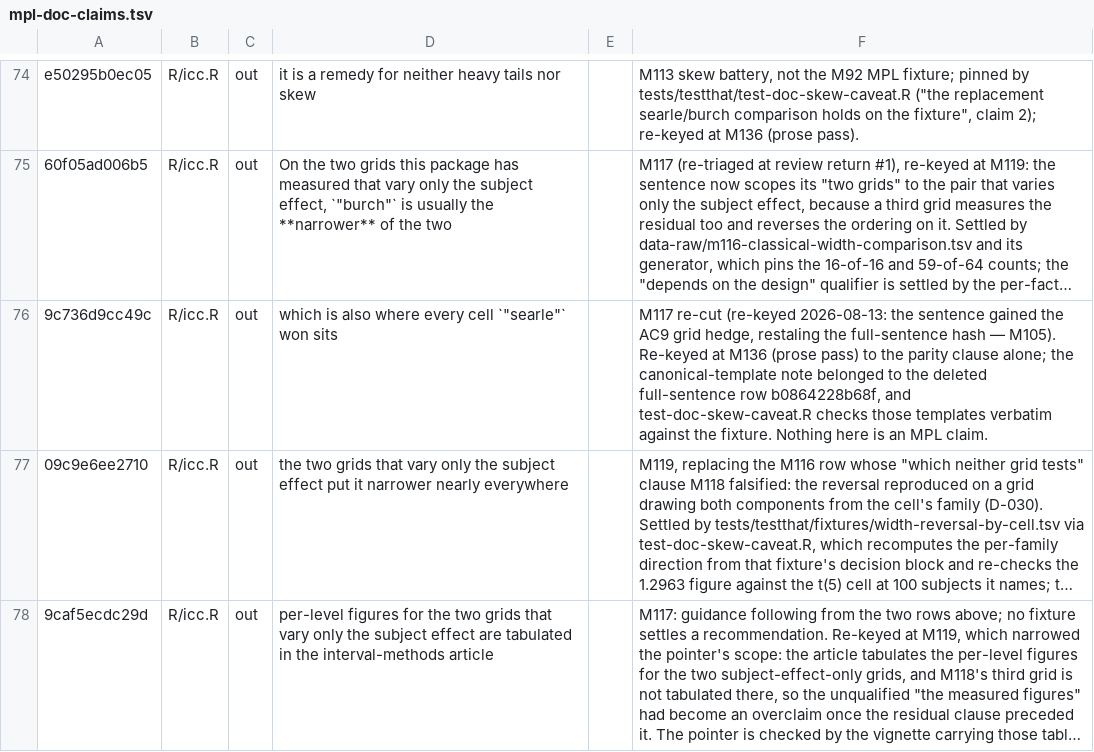
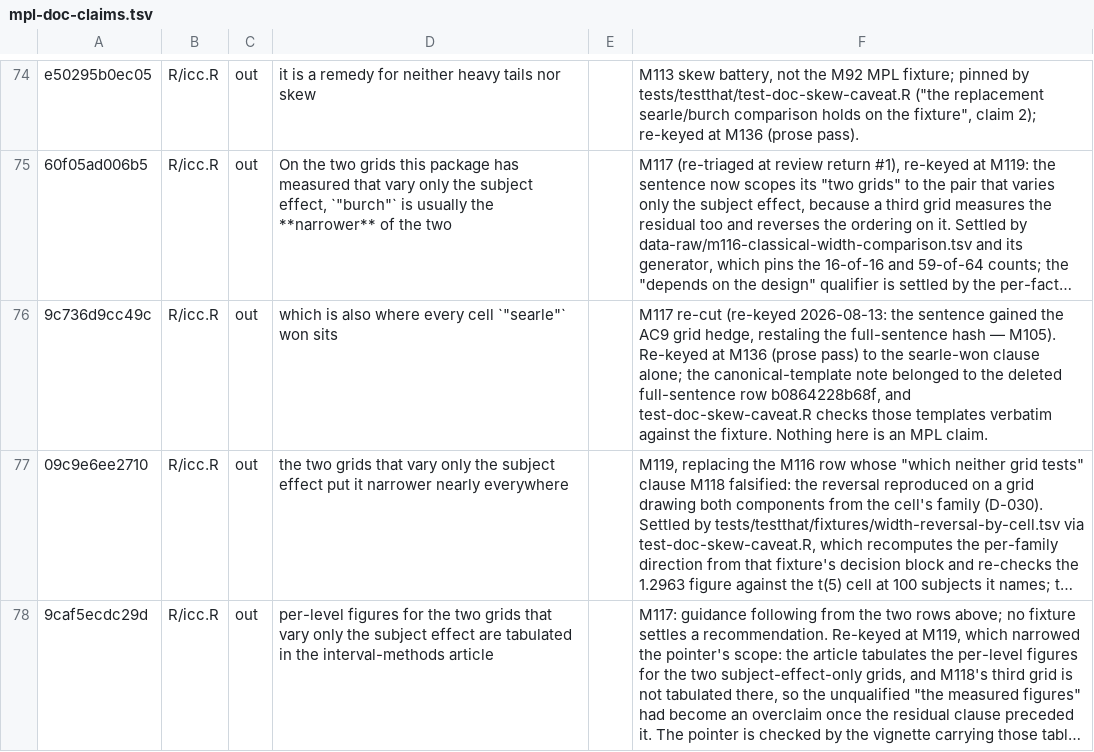
Before and after one commit to jmgirard/intraclass, a TSV file: data-raw/mpl-doc-claims.tsv, drawn as a sheet; only a part is shown, gaps mark what is left out; long unchanged cells end in …; the diff names each change by its address in the sheet, - before the commit and + after, or states it on an @@ line.

```diff
--- a/data-raw/mpl-doc-claims.tsv
+++ b/data-raw/mpl-doc-claims.tsv
-F76: …to the parity clause alone;…
+F76: …to the searle-won clause alone;…
```
Also changed, not shown: 7 other files.
